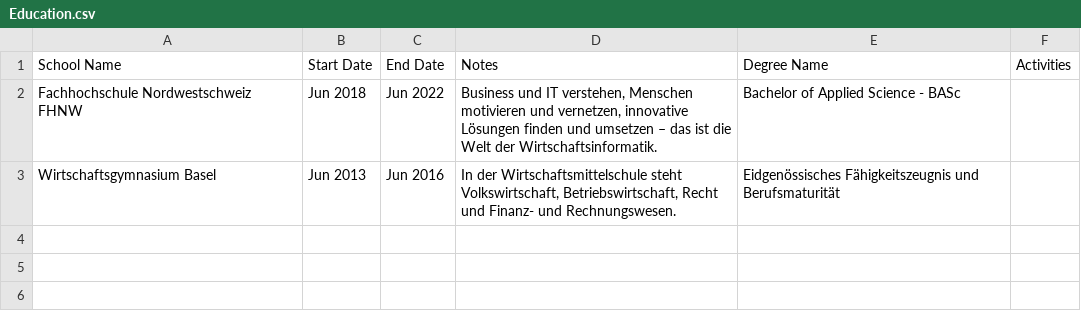
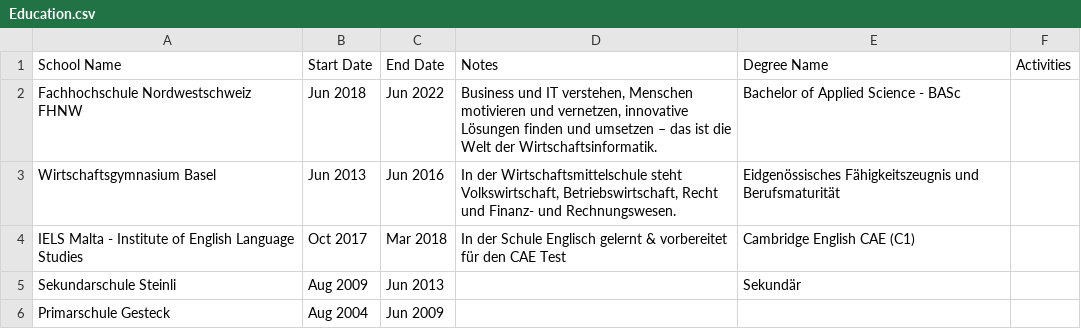
Before and after one commit to Team-MaRo/d3strukt0r-portfolio, a CSV file: data/linkedin/basic/Education.csv, drawn as a sheet; the diff names each change by its address in the sheet, - before the commit and + after, or states it on an @@ line.

```diff
--- a/data/linkedin/basic/Education.csv
+++ b/data/linkedin/basic/Education.csv
+row 4: IELS Malta - Institute of English Language Studies | Oct 2017 | Mar 2018 | In der Schule Englisch gelernt & vorbereitet für den CAE Test | Cambridge English CAE (C1)
+row 5: Sekundarschule Steinli | Aug 2009 | Jun 2013 |  | Sekundär
+row 6: Primarschule Gesteck | Aug 2004 | Jun 2009
```
Also changed, not shown: data/linkedin/basic/Positions.csv, data/linkedin/basic/Projects.csv, 11 other files.
